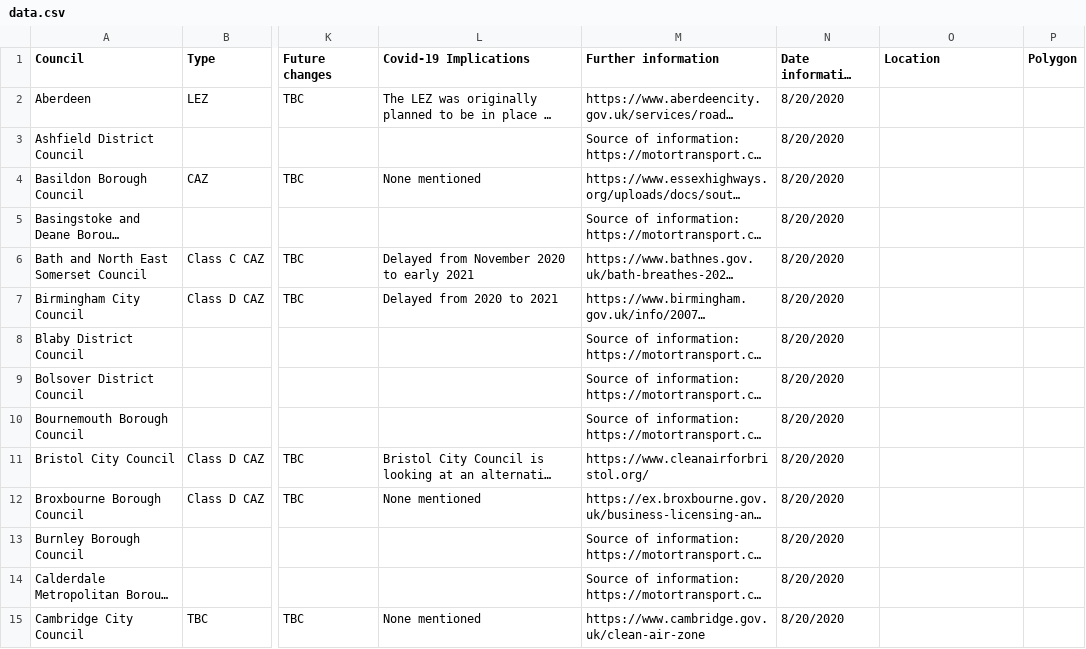
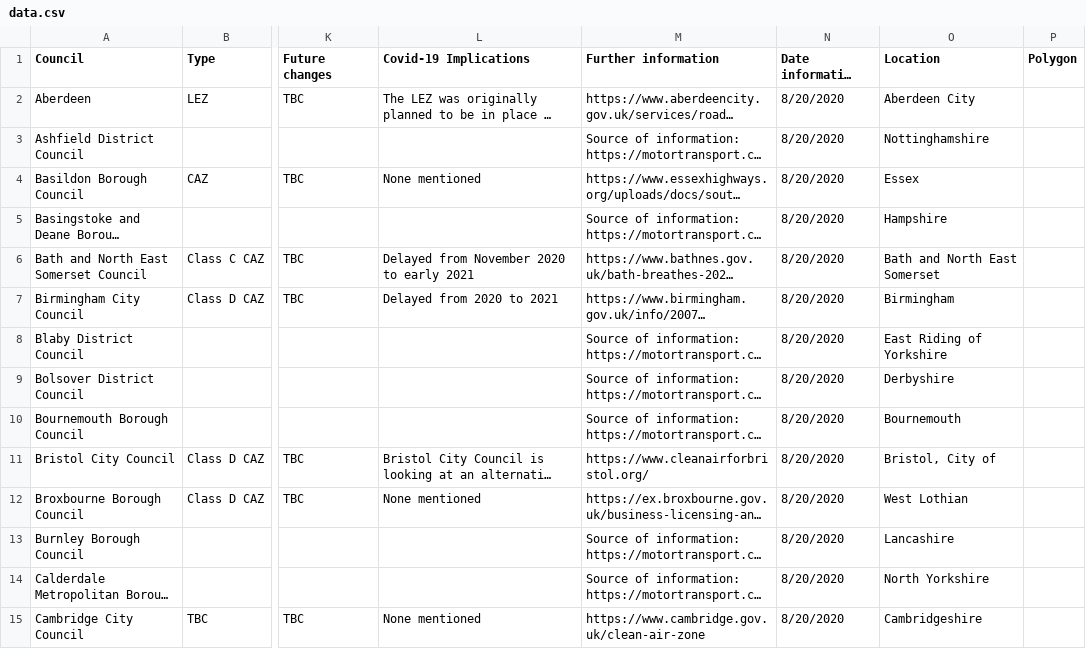
Before and after one commit to SW2893/sustainabilitytool-maps, a CSV file: src/lez/data.csv, drawn as a sheet; only a part is shown, gaps mark what is left out; long unchanged cells end in …; the diff covers the shown part only; the diff names each change by its address in the sheet, - before the commit and + after, or states it on an @@ line.

```diff
--- a/src/lez/data.csv
+++ b/src/lez/data.csv
-O2 (Location): (empty)
+O2 (Location): Aberdeen City
-O3 (Location): (empty)
+O3 (Location): Nottinghamshire
-O4 (Location): (empty)
+O4 (Location): Essex
-O5 (Location): (empty)
+O5 (Location): Hampshire
-O6 (Location): (empty)
+O6 (Location): Bath and North East Somerset
-O7 (Location): (empty)
+O7 (Location): Birmingham
-O8 (Location): (empty)
+O8 (Location): East Riding of Yorkshire
-O9 (Location): (empty)
+O9 (Location): Derbyshire
-O10 (Location): (empty)
+O10 (Location): Bournemouth
-O11 (Location): (empty)
+O11 (Location): Bristol, City of
-O12 (Location): (empty)
+O12 (Location): West Lothian
-O13 (Location): (empty)
+O13 (Location): Lancashire
-O14 (Location): (empty)
+O14 (Location): North Yorkshire
-O15 (Location): (empty)
+O15 (Location): Cambridgeshire
```
Also changed, not shown: 36 edited cells elsewhere in this file, 15 other files.
